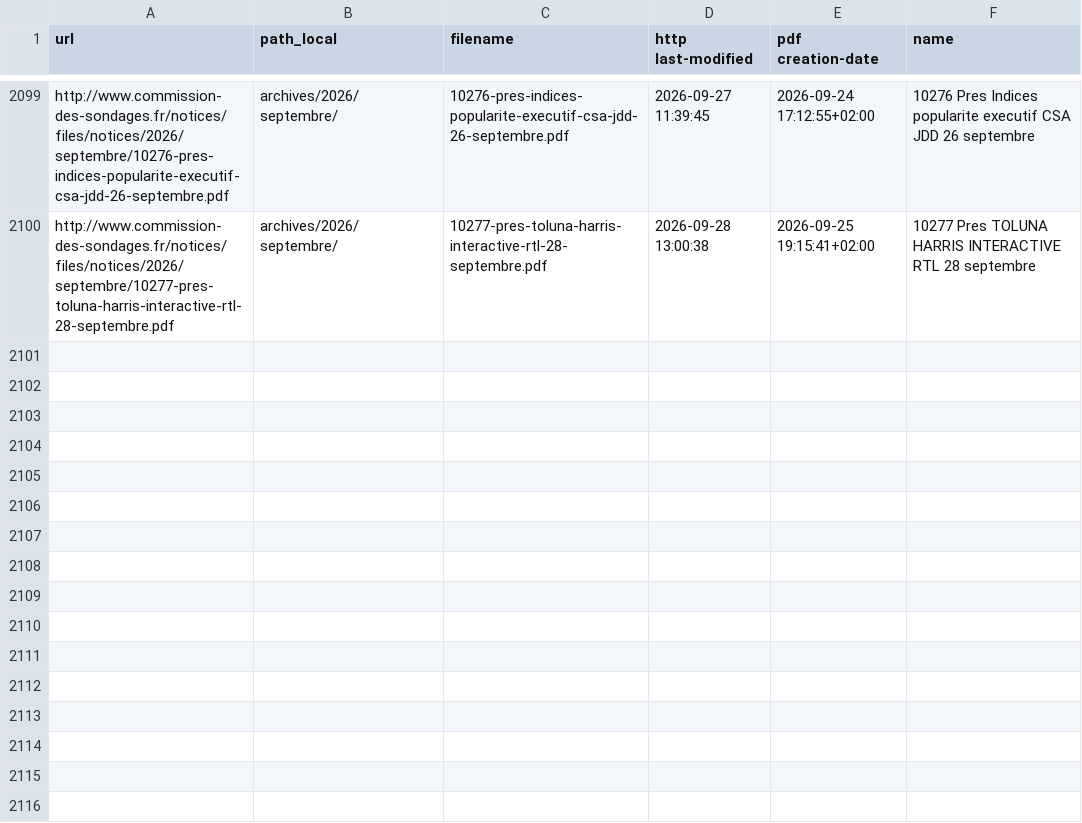
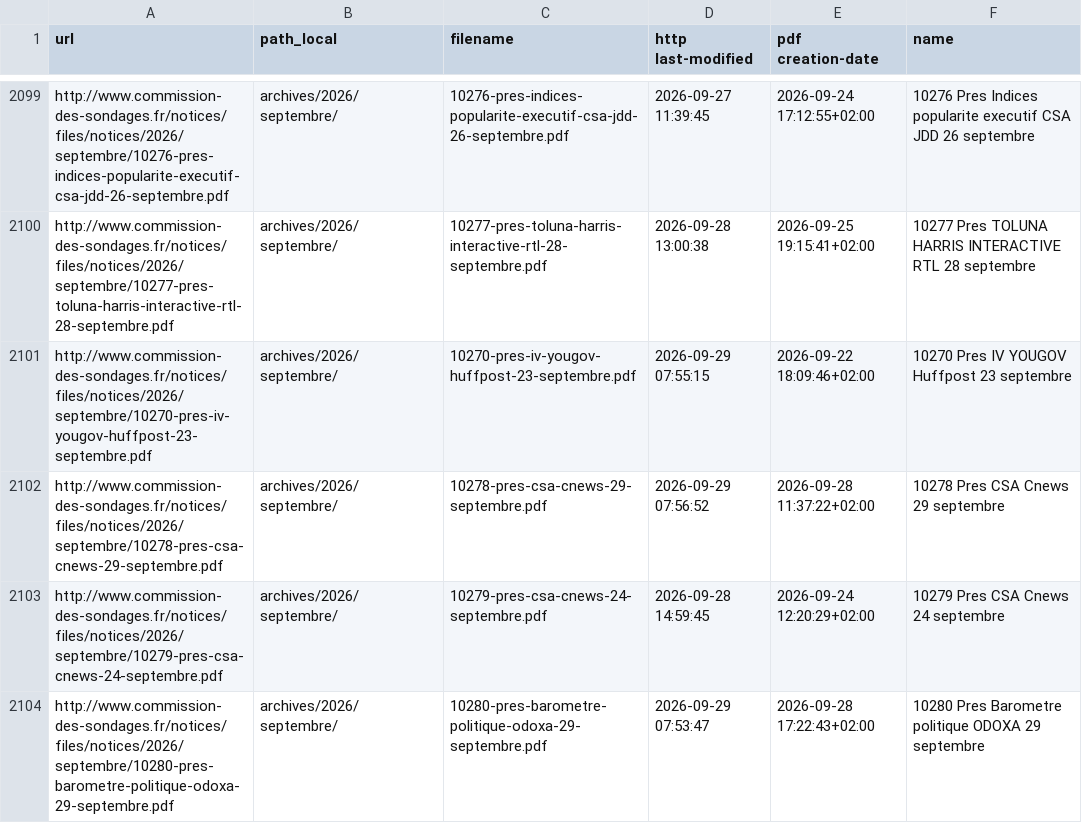
Before and after one commit to Ipuch/sondages-commission-index, a CSV file: files.csv, drawn as a sheet; only a part is shown, gaps mark what is left out.

```diff
--- a/files.csv
+++ b/files.csv
@@ -2100 +2100,5 @@ http://www.commission-des-sondages.fr/notices/files/notices/2026/septembre/10276
 http://www.commission-des-sondages.fr/notices/files/notices/2026/septembre/10277-pres-toluna-harris-interactive-rtl-28-septembre.pdf,archives/2026/septembre/,10277-pres-toluna-harris-interactive-rtl-28-septembre.pdf,2026-09-28 13:00:38,2026-09-25 19:15:41+02:00,10277 Pres TOLUNA HARRIS INTERACTIVE RTL 28 septembre
+http://www.commission-des-sondages.fr/notices/files/notices/2026/septembre/10270-pres-iv-yougov-huffpost-23-septembre.pdf,archives/2026/septembre/,10270-pres-iv-yougov-huffpost-23-septembre.pdf,2026-09-29 07:55:15,2026-09-22 18:09:46+02:00,10270 Pres IV YOUGOV Huffpost 23 septembre
+http://www.commission-des-sondages.fr/notices/files/notices/2026/septembre/10278-pres-csa-cnews-29-septembre.pdf,archives/2026/septembre/,10278-pres-csa-cnews-29-septembre.pdf,2026-09-29 07:56:52,2026-09-28 11:37:22+02:00,10278 Pres CSA Cnews 29 septembre
+http://www.commission-des-sondages.fr/notices/files/notices/2026/septembre/10279-pres-csa-cnews-24-septembre.pdf,archives/2026/septembre/,10279-pres-csa-cnews-24-septembre.pdf,2026-09-28 14:59:45,2026-09-24 12:20:29+02:00,10279 Pres CSA Cnews 24 septembre
+http://www.commission-des-sondages.fr/notices/files/notices/2026/septembre/10280-pres-barometre-politique-odoxa-29-septembre.pdf,archives/2026/septembre/,10280-pres-barometre-politique-odoxa-29-septembre.pdf,2026-09-29 07:53:47,2026-09-28 17:22:43+02:00,10280 Pres Barometre politique ODOXA 29 septembre
```
Also changed, not shown: base.csv, notices_catalog.csv, 8 other files.
